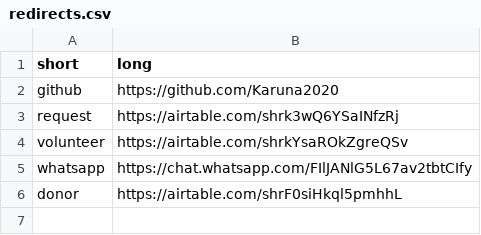
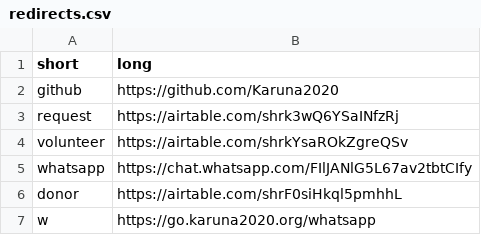
Before and after one commit to Karuna2020/go, a CSV file: redirects.csv, drawn as a sheet; the diff names each change by its address in the sheet, - before the commit and + after, or states it on an @@ line.

```diff
--- a/redirects.csv
+++ b/redirects.csv
+row 7: w | https://go.karuna2020.org/whatsapp
```
Also changed, not shown: 1 other file.
